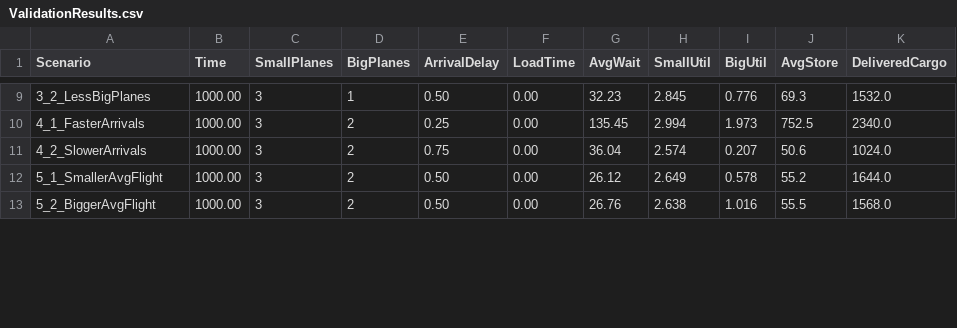
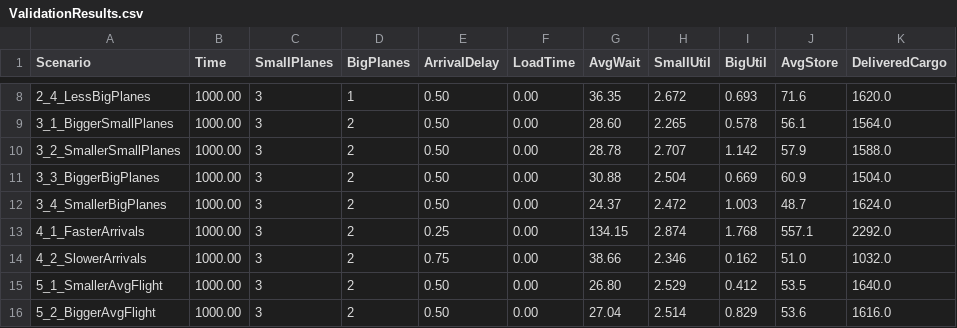
Before and after one commit to OleksandrPanasenko/PetriNetAirport, a CSV file: ValidationResults.csv, drawn as a sheet; only a part is shown, gaps mark what is left out; the diff covers the shown part only.

```diff
--- a/ValidationResults.csv
+++ b/ValidationResults.csv
@@ -9,5 +8,9 @@ Scenario,Time,SmallPlanes,BigPlanes,ArrivalDelay,LoadTime,AvgWait,SmallUtil,BigU
-3_2_LessBigPlanes,1000.00,3,1,0.50,0.00,32.23,2.845,0.776,69.3,1532.0
-4_1_FasterArrivals,1000.00,3,2,0.25,0.00,135.45,2.994,1.973,752.5,2340.0
-4_2_SlowerArrivals,1000.00,3,2,0.75,0.00,36.04,2.574,0.207,50.6,1024.0
-5_1_SmallerAvgFlight,1000.00,3,2,0.50,0.00,26.12,2.649,0.578,55.2,1644.0
-5_2_BiggerAvgFlight,1000.00,3,2,0.50,0.00,26.76,2.638,1.016,55.5,1568.0
+2_4_LessBigPlanes,1000.00,3,1,0.50,0.00,36.35,2.672,0.693,71.6,1620.0
+3_1_BiggerSmallPlanes,1000.00,3,2,0.50,0.00,28.60,2.265,0.578,56.1,1564.0
+3_2_SmallerSmallPlanes,1000.00,3,2,0.50,0.00,28.78,2.707,1.142,57.9,1588.0
+3_3_BiggerBigPlanes,1000.00,3,2,0.50,0.00,30.88,2.504,0.669,60.9,1504.0
+3_4_SmallerBigPlanes,1000.00,3,2,0.50,0.00,24.37,2.472,1.003,48.7,1624.0
+4_1_FasterArrivals,1000.00,3,2,0.25,0.00,134.15,2.874,1.768,557.1,2292.0
+4_2_SlowerArrivals,1000.00,3,2,0.75,0.00,38.66,2.346,0.162,51.0,1032.0
+5_1_SmallerAvgFlight,1000.00,3,2,0.50,0.00,26.80,2.529,0.412,53.5,1640.0
+5_2_BiggerAvgFlight,1000.00,3,2,0.50,0.00,27.04,2.514,0.829,53.6,1616.0
```
Also changed, not shown: 1 removed row and 107 edited cells elsewhere in this file, 8 other files.
